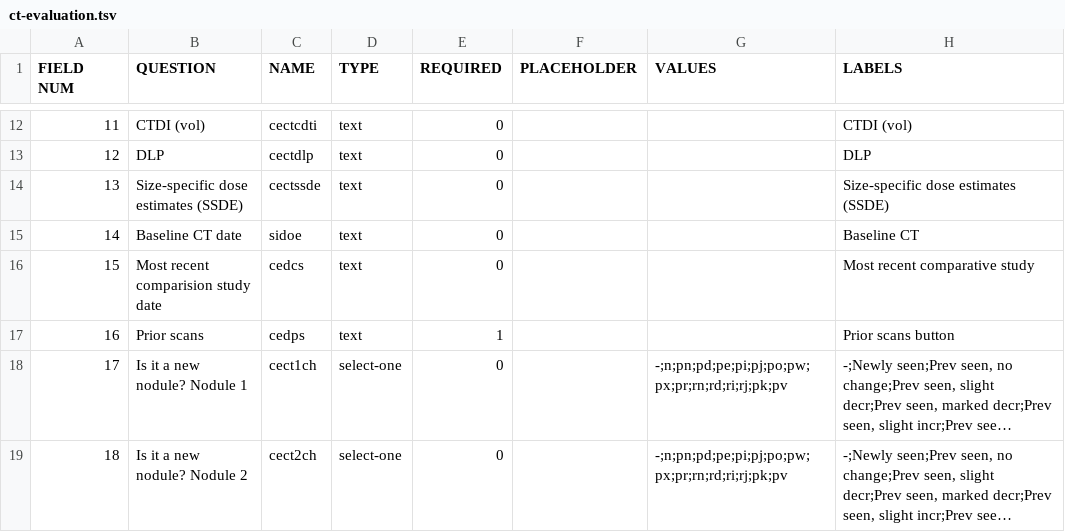
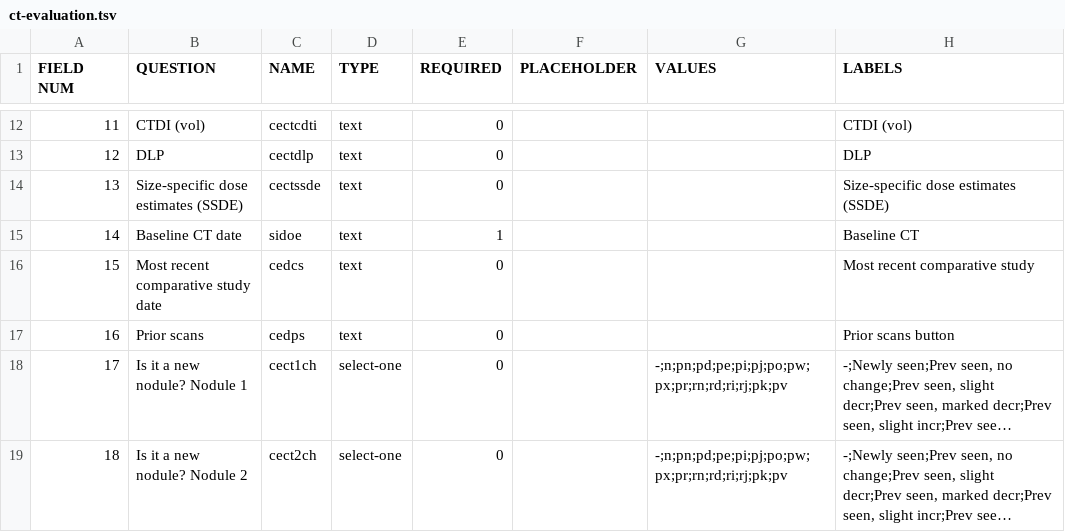
Before and after one commit to ParaxialTechnologies/SAMI-VAPALS-ELCAP, a TSV file: docs/form-fields/ct-evaluation.tsv, drawn as a sheet; only a part is shown, gaps mark what is left out; long unchanged cells end in …; the diff names each change by its address in the sheet, - before the commit and + after, or states it on an @@ line.

```diff
--- a/docs/form-fields/ct-evaluation.tsv
+++ b/docs/form-fields/ct-evaluation.tsv
-E15 (REQUIRED): 0
+E15 (REQUIRED): 1
-B16 (QUESTION): Most recent comparision study date
+B16 (QUESTION): Most recent comparative study date
-E17 (REQUIRED): 1
+E17 (REQUIRED): 0
```
Also changed, not shown: 7 other files.
